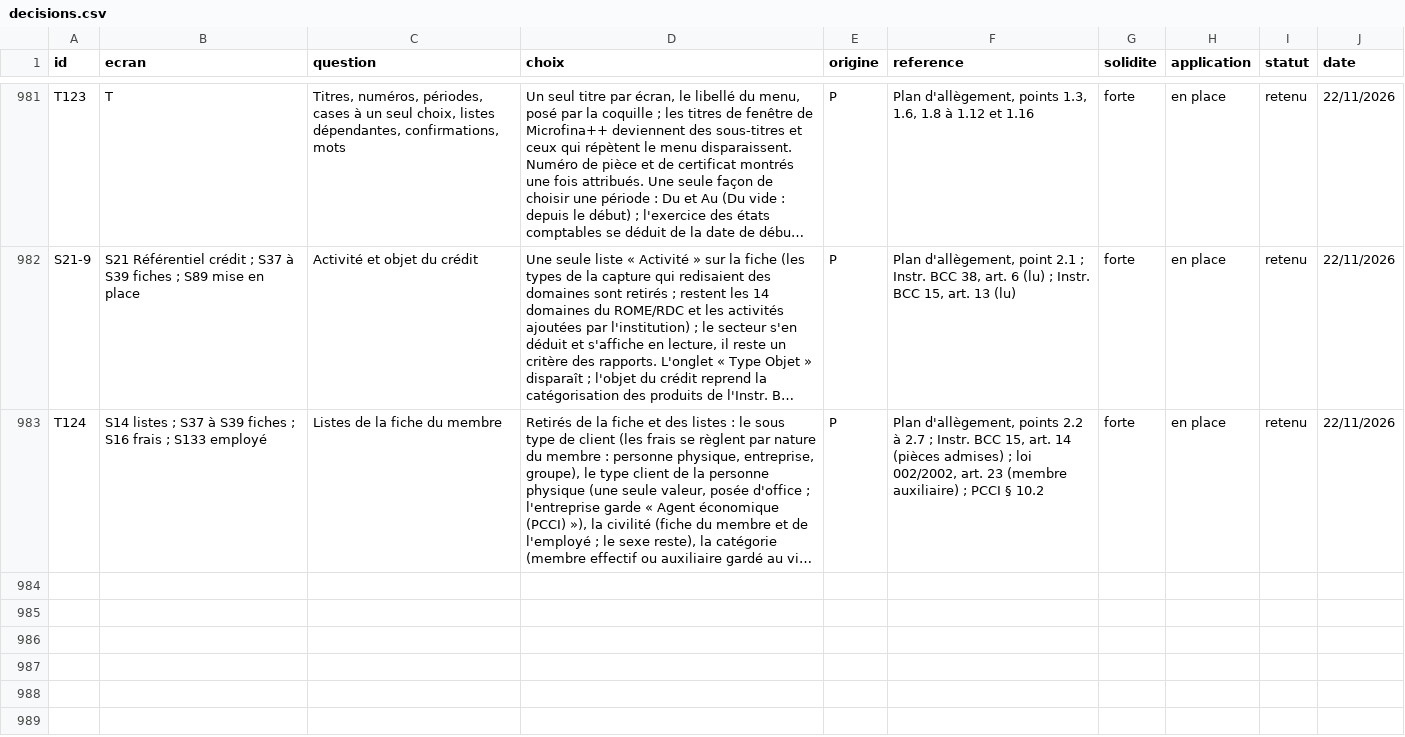
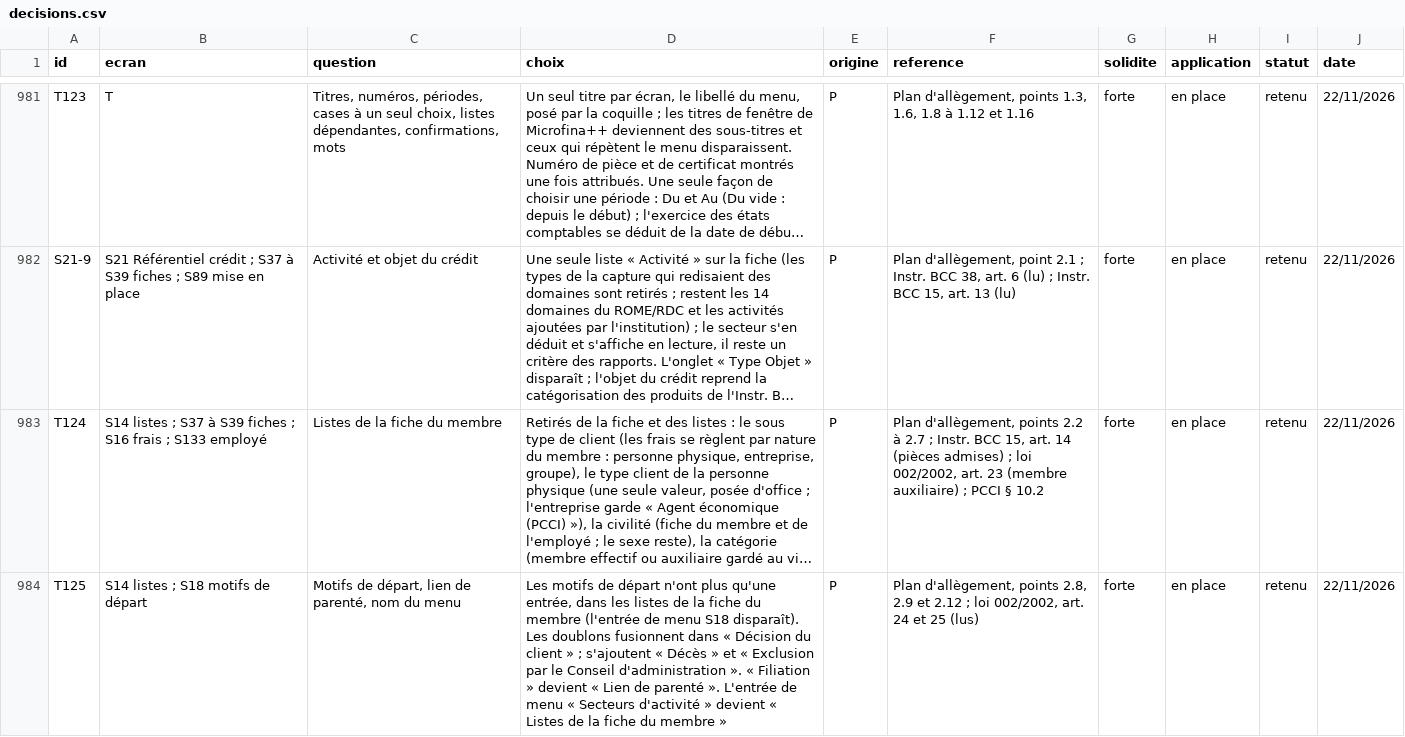
Before and after one commit to manatandu/Microfina-, a CSV file: replica/decisions.csv, drawn as a sheet; only a part is shown, gaps mark what is left out; long unchanged cells end in …; the diff names each change by its address in the sheet, - before the commit and + after, or states it on an @@ line.

```diff
--- a/replica/decisions.csv
+++ b/replica/decisions.csv
+row 984: T125 | S14 listes ; S18 motifs de départ | Motifs de départ, lien de parenté, nom du menu | Les motifs de départ n'ont plus qu'une entrée, dans les listes de la fiche du membre (l'entrée de menu S18 disparaît). Les doublons fusionnent dans « Décision du client » ; s'ajoutent « Décès » et « Exclusion par le Conseil d'administration ». « Filiation » devient « Lien de parenté ». L'entrée de menu « Secteurs d'activité » devient « Listes de la fiche du membre » | P | Plan d'allègement, points 2.8, 2.9 et 2.12 ; loi 002/2002, art. 24 et 25 (lus) | forte | en place | retenu | 22/11/2026
```
Also changed, not shown: 14 other files.
